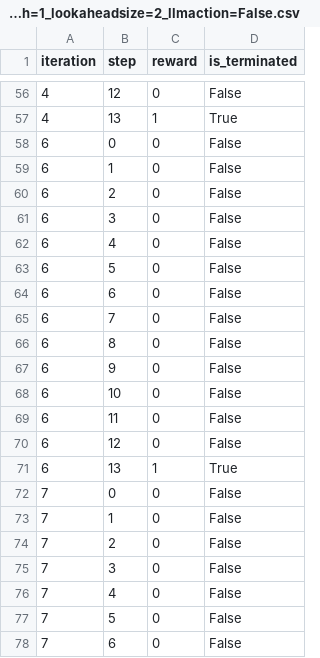
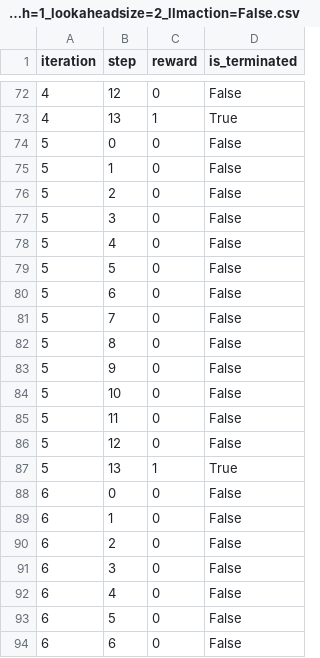
Before and after one commit to TheHKT/curated-agent-architecture, a CSV file: results/8x8_iterations=10_lookaheaddepth=1_lookaheadsize=2_llmaction=False.csv, drawn as a sheet; only a part is shown, gaps mark what is left out; the shorter side is filled out with more unchanged rows; the diff covers the shown part only; the diff names each change by its address in the sheet, - before the commit and + after, or states it on an @@ line.

```diff
--- a/results/8x8_iterations=10_lookaheaddepth=1_lookaheadsize=2_llmaction=False.csv
+++ b/results/8x8_iterations=10_lookaheaddepth=1_lookaheadsize=2_llmaction=False.csv
+row 74: 5 | 0 | 0 | False
+row 75: 5 | 1 | 0 | False
+row 76: 5 | 2 | 0 | False
+row 77: 5 | 3 | 0 | False
+row 78: 5 | 4 | 0 | False
+row 79: 5 | 5 | 0 | False
+row 80: 5 | 6 | 0 | False
+row 81: 5 | 7 | 0 | False
+row 82: 5 | 8 | 0 | False
+row 83: 5 | 9 | 0 | False
+row 84: 5 | 10 | 0 | False
+row 85: 5 | 11 | 0 | False
+row 86: 5 | 12 | 0 | False
+row 87: 5 | 13 | 1 | True
```
Also changed, not shown: 18 added rows and 2 edited cells elsewhere in this file, results/8x8_slippery=0.7_iterations=10_lookaheaddepth=1_lookaheadsize=2_llmaction=False.csv, 10 other files.
